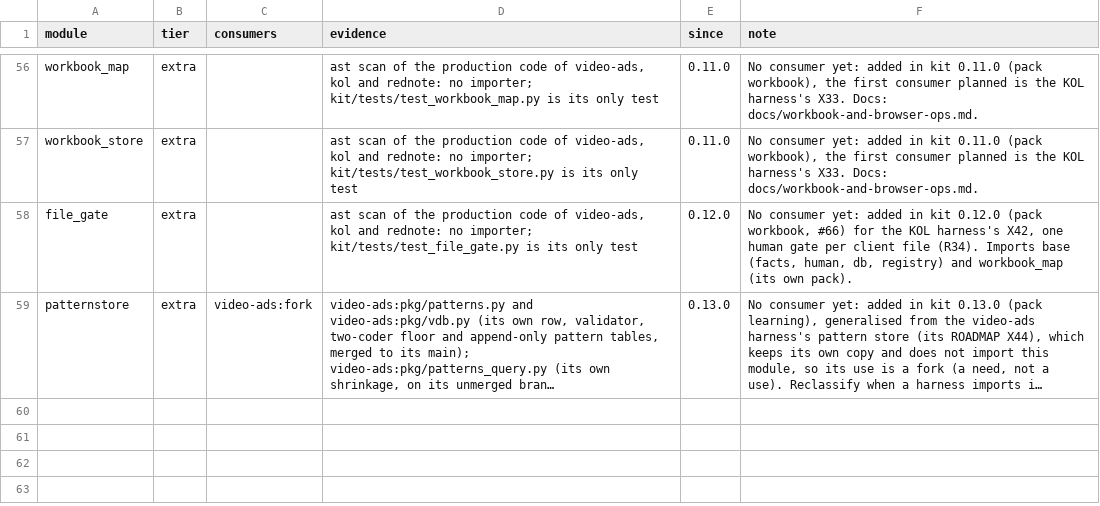
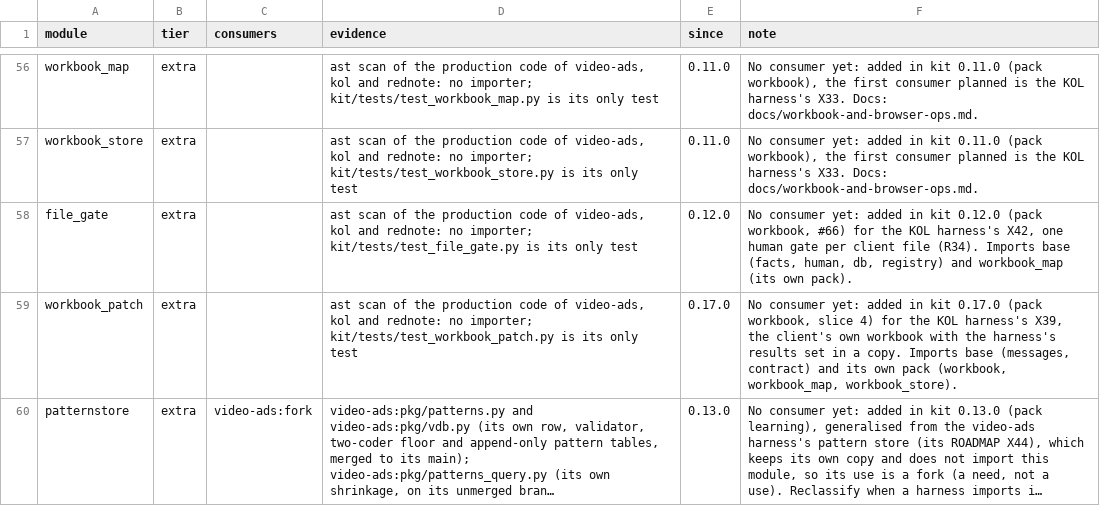
Before and after one commit to thaddeus-builds/skill-pack-playbook, a TSV file: kit-tiers.tsv, drawn as a sheet; only a part is shown, gaps mark what is left out; long unchanged cells end in …; the diff names each change by its address in the sheet, - before the commit and + after, or states it on an @@ line.

```diff
--- a/kit-tiers.tsv
+++ b/kit-tiers.tsv
+row 59: workbook_patch | extra |  | ast scan of the production code of video-ads, kol and rednote: no importer; kit/tests/test_workbook_patch.py is its only test | 0.17.0 | No consumer yet: added in kit 0.17.0 (pack workbook, slice 4) for the KOL harness's X39, the client's own workbook with the harness's results set in a copy. Imports base (messages, contract) and its own pack (workbook, workbook_map, workbook_store).
```
Also changed, not shown: kit/packs.tsv, 8 other files.
